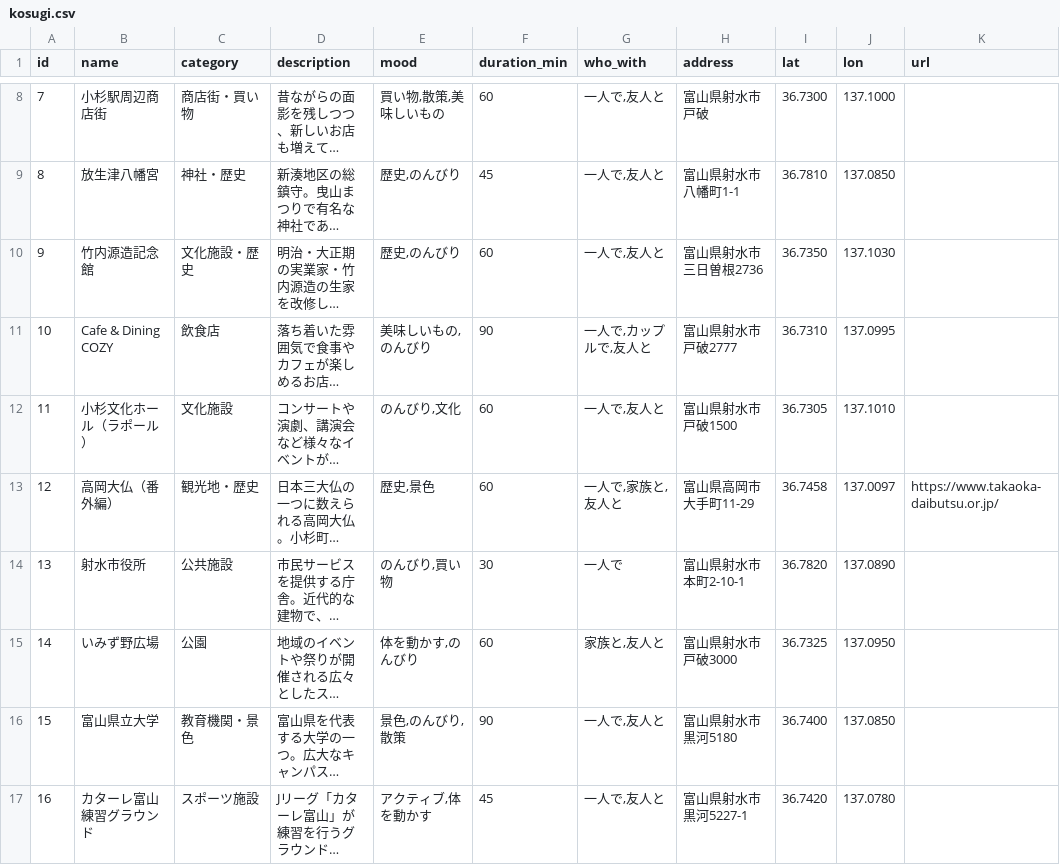
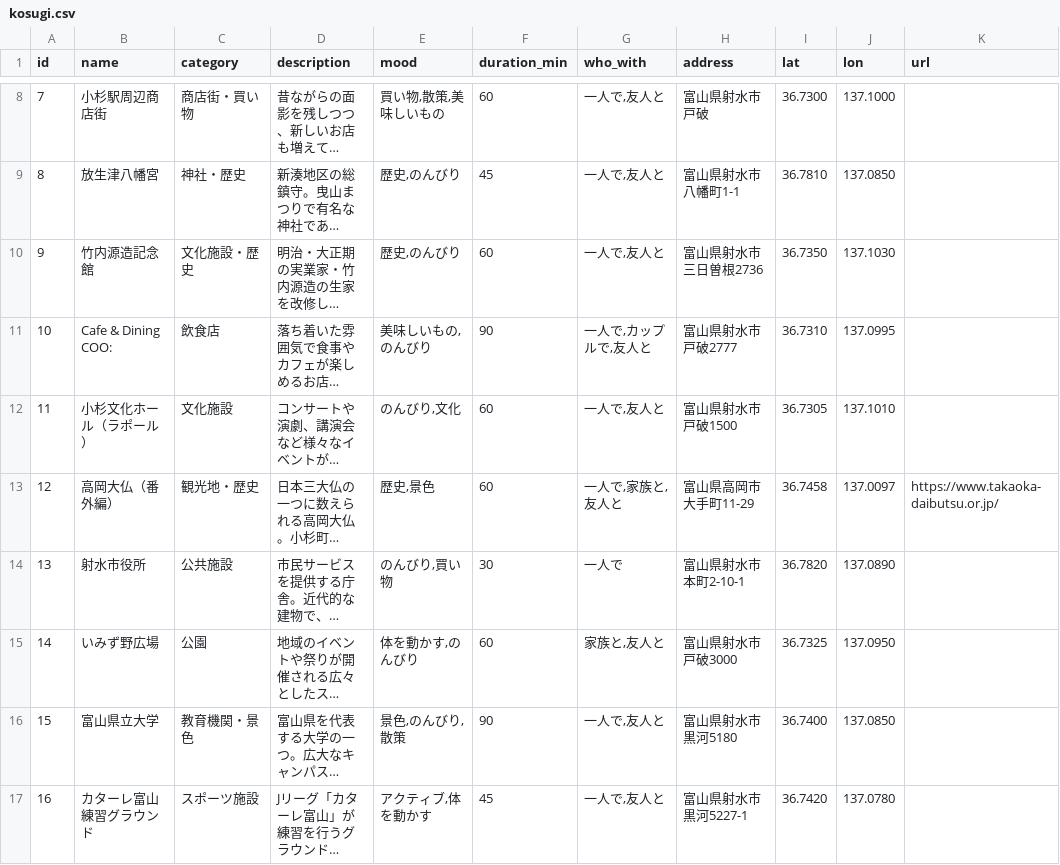
Before and after one commit to imymemine2/website, a CSV file: kosugi.csv, drawn as a sheet; only a part is shown, gaps mark what is left out; long unchanged cells end in …; the diff names each change by its address in the sheet, - before the commit and + after, or states it on an @@ line.

Commit message:
Update kosugi.csv

```diff
--- a/kosugi.csv
+++ b/kosugi.csv
-B11 (name): Cafe & Dining COZY
+B11 (name): Cafe & Dining COO:
```
